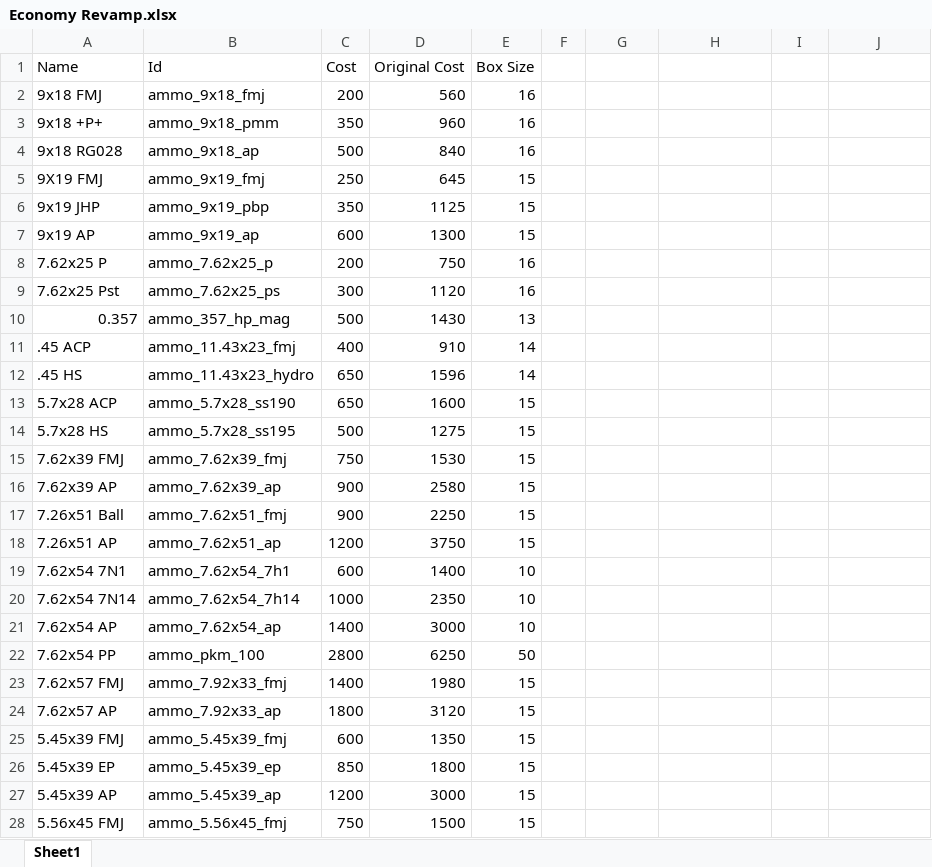
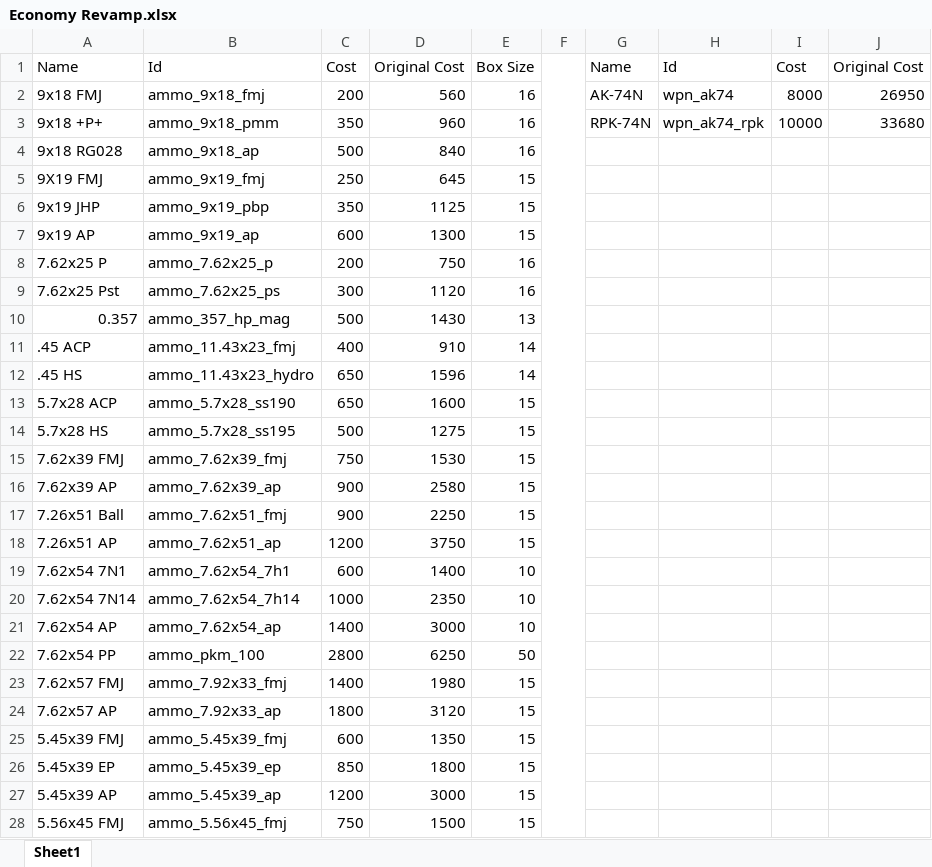
Before and after one commit to GoldsphereShill/Back-to-roots-wip, an Excel workbook: development/Economy Revamp.xlsx, sheet Sheet1, drawn as a sheet; only a part is shown; values as stored, in another font and other column widths than the file's, no cell formats; the diff names each change by its address in the sheet, - before the commit and + after, or states it on an @@ line.

```diff
--- a/development/Economy Revamp.xlsx (sheet Sheet1)
+++ b/development/Economy Revamp.xlsx (sheet Sheet1)
+F1:F47 merged
-G1: (empty)
+G1: Name
-H1: (empty)
+H1: Id
-I1: (empty)
+I1: Cost
-J1: (empty)
+J1: Original Cost
-G2: (empty)
+G2: AK-74N
-H2: (empty)
+H2: wpn_ak74
-I2: (empty)
+I2: 8000
-J2: (empty)
+J2: 26950
-G3: (empty)
+G3: RPK-74N
-H3: (empty)
+H3: wpn_ak74_rpk
-I3: (empty)
+I3: 10000
-J3: (empty)
+J3: 33680
```
Also changed, not shown: cell formats, 2 other files.
